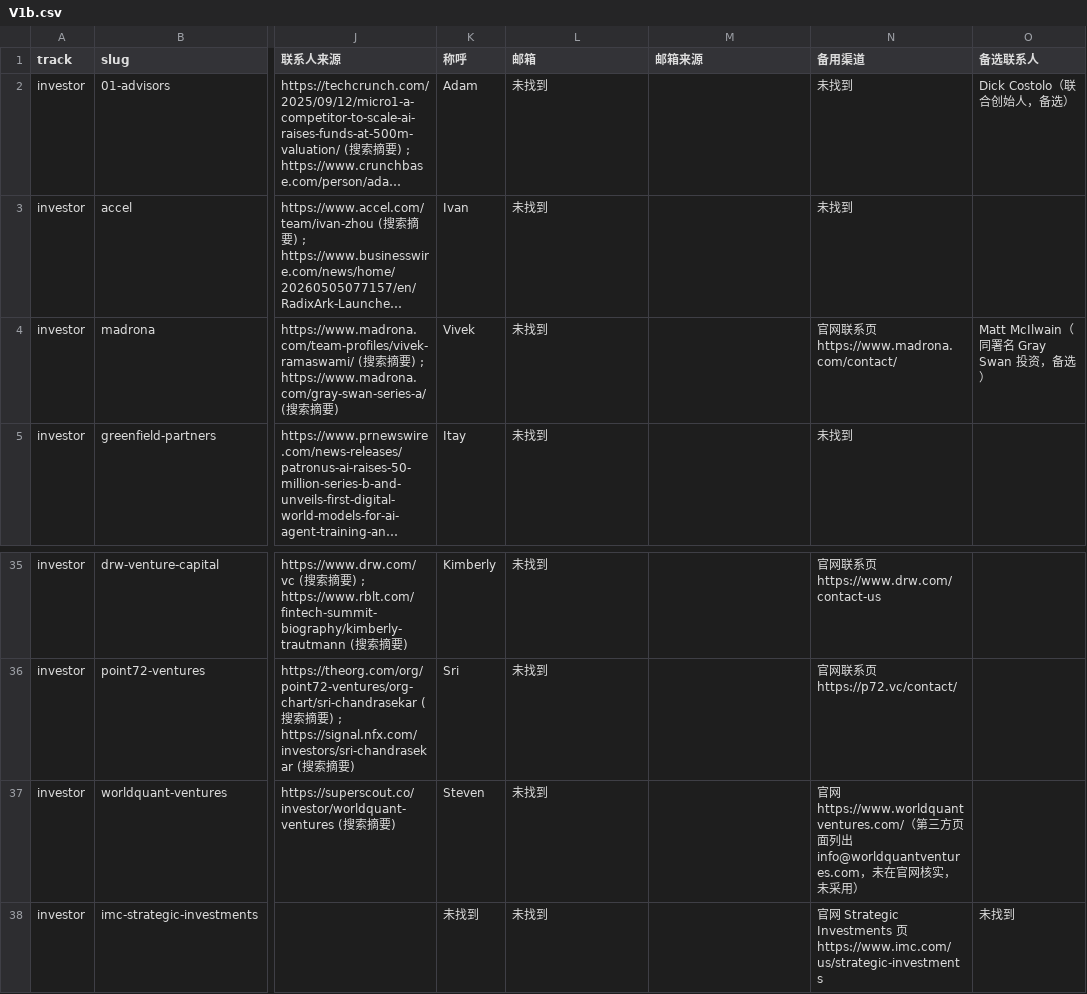
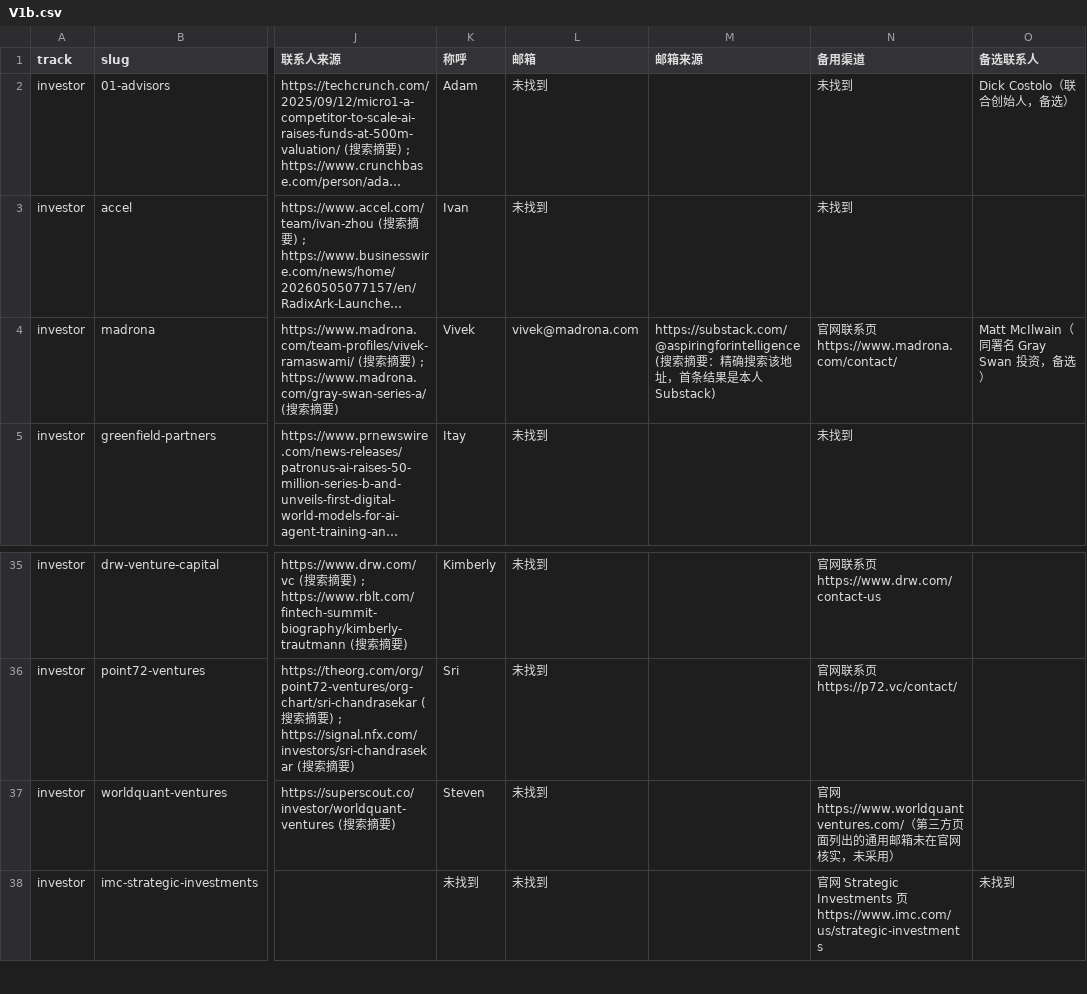
Before and after one commit to wangchen0802/outreaching, a CSV file: intel/outreach/V1b.csv, drawn as a sheet; only a part is shown, gaps mark what is left out; long unchanged cells end in …; the diff names each change by its address in the sheet, - before the commit and + after, or states it on an @@ line.

```diff
--- a/intel/outreach/V1b.csv
+++ b/intel/outreach/V1b.csv
-L4 (邮箱): 未找到
+L4 (邮箱): vivek@madrona.com
-M4 (邮箱来源): (empty)
+M4 (邮箱来源): https://substack.com/@aspiringforintelligence (搜索摘要：精确搜索该地址，首条结果是本人 Substack)
-N37 (备用渠道): …列出 info@worldquantventures.com，未在…
+N37 (备用渠道): …列出的通用邮箱未在…
```
Also changed, not shown: intel/outreach/V1a.csv, lists/investors.csv, 5 other files.
